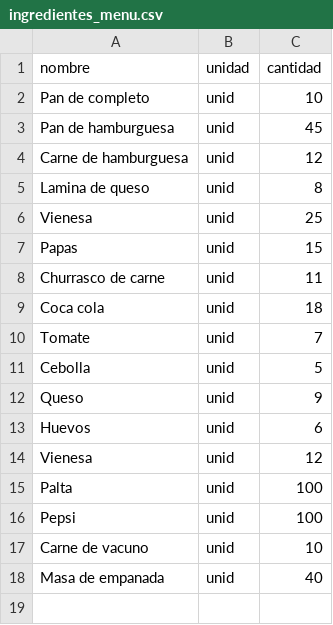
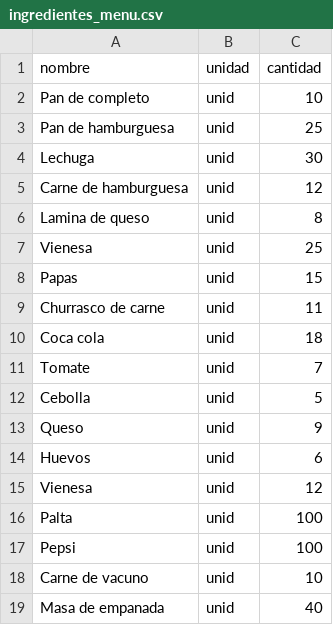
Before and after one commit to PabloUrra2233/trabajo_grupal_progra2, a CSV file: ingredientes_menu.csv, drawn as a sheet.

Commit message:
changes in menu
se agregaron 2 nuevas imagenes, 1 nuevo ingrediente en el csv, en Menu_catalog se agregaron mas productos
Se agrego en Menu_pdf la carga de las imagenes al lado de cada producto en la carta

```diff
--- a/ingredientes_menu.csv
+++ b/ingredientes_menu.csv
@@ -2,3 +2,4 @@
 Pan de completo,unid,10
-Pan de hamburguesa,unid,45
+Pan de hamburguesa,unid,25
+Lechuga,unid,30
 Carne de hamburguesa,unid,12
```
Also changed, not shown: 4 other files.
